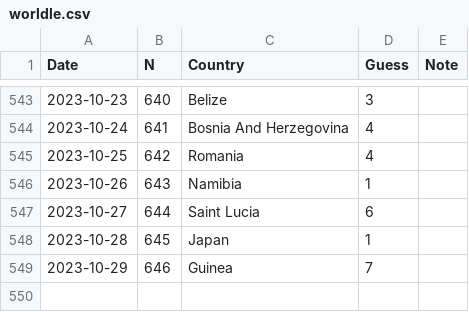
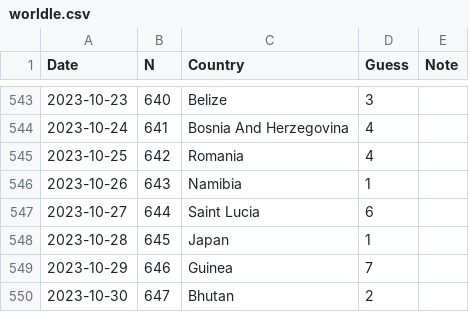
Before and after one commit to spkaluzny/mydata, a CSV file: data/worldle.csv, drawn as a sheet; only a part is shown, gaps mark what is left out; the diff names each change by its address in the sheet, - before the commit and + after, or states it on an @@ line.

Commit message:
Added new observation

```diff
--- a/data/worldle.csv
+++ b/data/worldle.csv
+row 550: 2023-10-30 | 647 | Bhutan | 2
```
